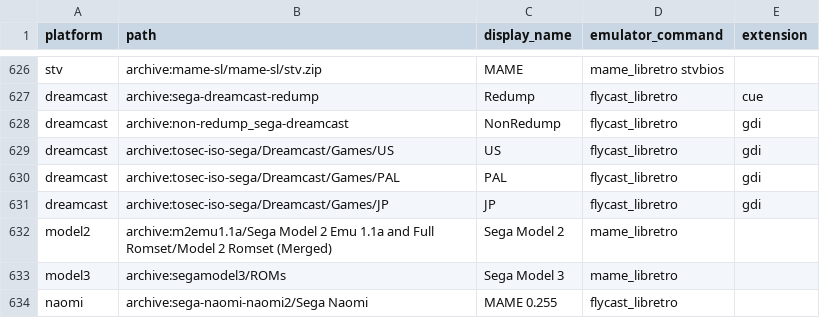
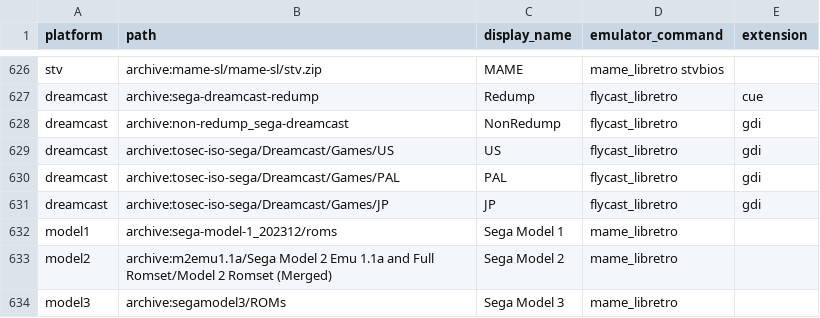
Before and after one commit to WizzardSK/gameflix, a CSV file: platforms.csv, drawn as a sheet; only a part is shown, gaps mark what is left out; the shorter side is filled out with more unchanged rows; the diff names each change by its address in the sheet, - before the commit and + after, or states it on an @@ line.

Commit message:
Sega Model 1 (sega-model-1_202312, 6 games) on mame_libretro, with the Model 2/3 rompath so a clone finds its parent

```diff
--- a/platforms.csv
+++ b/platforms.csv
+row 632: model1 | archive:sega-model-1_202312/roms | Sega Model 1 | mame_libretro
```
Also changed, not shown: systems.csv, 3 other files.
